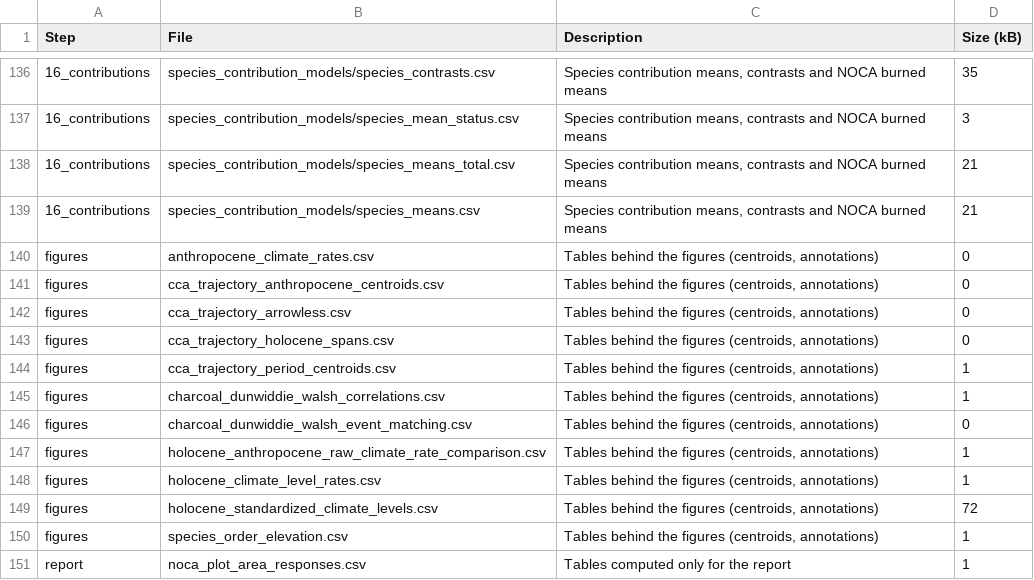
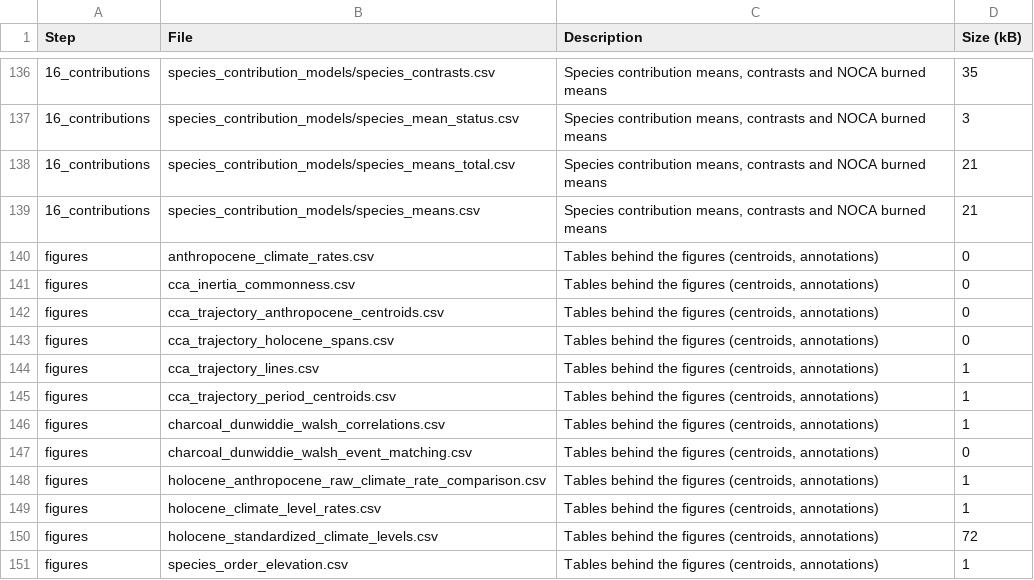
Before and after one commit to billurbektas/PaleoACES, a CSV file: report/tables/outputs.csv, drawn as a sheet; only a part is shown, gaps mark what is left out; the shorter side is filled out with more unchanged rows.

```diff
--- a/report/tables/outputs.csv
+++ b/report/tables/outputs.csv
@@ -140,5 +140,6 @@ Step,File,Description,Size (kB)
 figures,anthropocene_climate_rates.csv,"Tables behind the figures (centroids, annotations)",0
+figures,cca_inertia_commonness.csv,"Tables behind the figures (centroids, annotations)",0
 figures,cca_trajectory_anthropocene_centroids.csv,"Tables behind the figures (centroids, annotations)",0
-figures,cca_trajectory_arrowless.csv,"Tables behind the figures (centroids, annotations)",0
 figures,cca_trajectory_holocene_spans.csv,"Tables behind the figures (centroids, annotations)",0
+figures,cca_trajectory_lines.csv,"Tables behind the figures (centroids, annotations)",1
 figures,cca_trajectory_period_centroids.csv,"Tables behind the figures (centroids, annotations)",1
```
Also changed, not shown: report/tables/scripts.csv, 33 other files.
